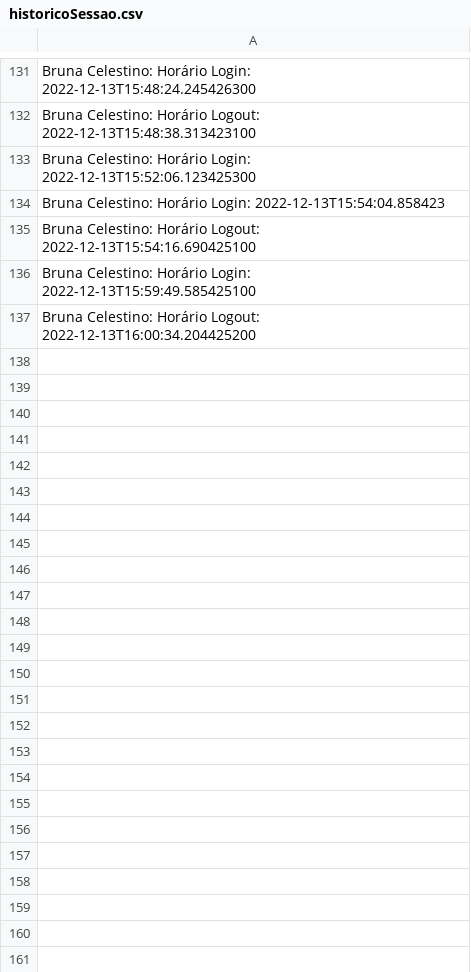
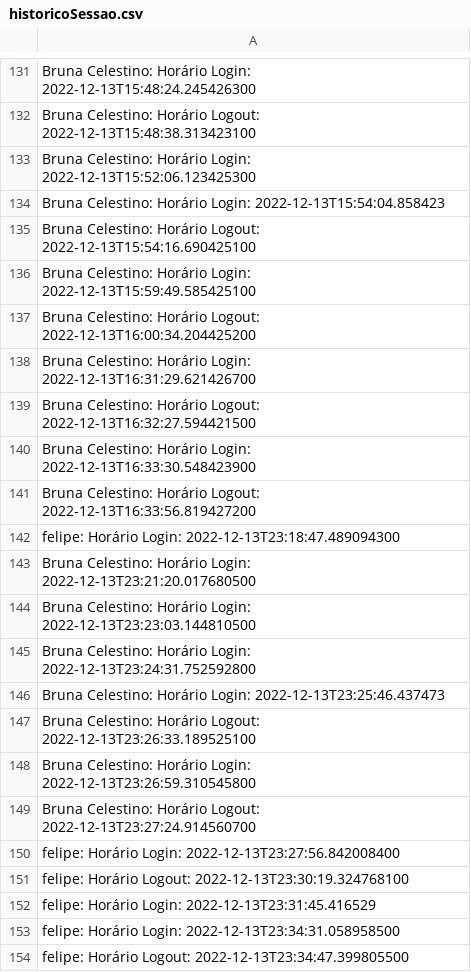
Before and after one commit to mercietc/Prototipo-Rede-Social-AdaTech, a CSV file: Social_Media/src/main/resources/historicoSessao.csv, drawn as a sheet; only a part is shown, gaps mark what is left out.

```diff
--- a/Social_Media/src/main/resources/historicoSessao.csv
+++ b/Social_Media/src/main/resources/historicoSessao.csv
@@ -137 +137,18 @@ Bruna Celestino: Horário Login: 2022-12-13T15:59:49.585425100
 Bruna Celestino: Horário Logout: 2022-12-13T16:00:34.204425200
+Bruna Celestino: Horário Login: 2022-12-13T16:31:29.621426700
+Bruna Celestino: Horário Logout: 2022-12-13T16:32:27.594421500
+Bruna Celestino: Horário Login: 2022-12-13T16:33:30.548423900
+Bruna Celestino: Horário Logout: 2022-12-13T16:33:56.819427200
+felipe: Horário Login: 2022-12-13T23:18:47.489094300
+Bruna Celestino: Horário Login: 2022-12-13T23:21:20.017680500
+Bruna Celestino: Horário Login: 2022-12-13T23:23:03.144810500
+Bruna Celestino: Horário Login: 2022-12-13T23:24:31.752592800
+Bruna Celestino: Horário Login: 2022-12-13T23:25:46.437473
+Bruna Celestino: Horário Logout: 2022-12-13T23:26:33.189525100
+Bruna Celestino: Horário Login: 2022-12-13T23:26:59.310545800
+Bruna Celestino: Horário Logout: 2022-12-13T23:27:24.914560700
+felipe: Horário Login: 2022-12-13T23:27:56.842008400
+felipe: Horário Logout: 2022-12-13T23:30:19.324768100
+felipe: Horário Login: 2022-12-13T23:31:45.416529
+felipe: Horário Login: 2022-12-13T23:34:31.058958500
+felipe: Horário Logout: 2022-12-13T23:34:47.399805500
```
Also changed, not shown: Social_Media/src/main/resources/postDatabase.csv, Social_Media/src/main/resources/usuarioDatabase.csv, 12 other files.
